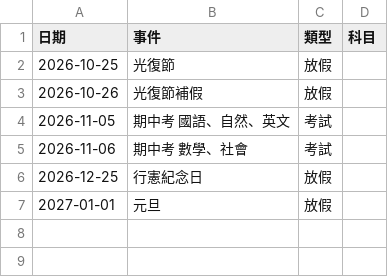
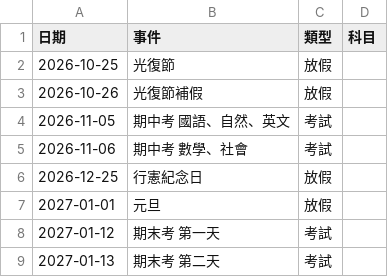
Before and after one commit to ianyclin/chanliang, a CSV file: data/大事記.csv, drawn as a sheet.

```diff
--- a/data/大事記.csv
+++ b/data/大事記.csv
@@ -7 +7,3 @@
 2027-01-01,元旦,放假,
+2027-01-12,期末考 第一天,考試,
+2027-01-13,期末考 第二天,考試,
```
Also changed, not shown: 2 other files.
